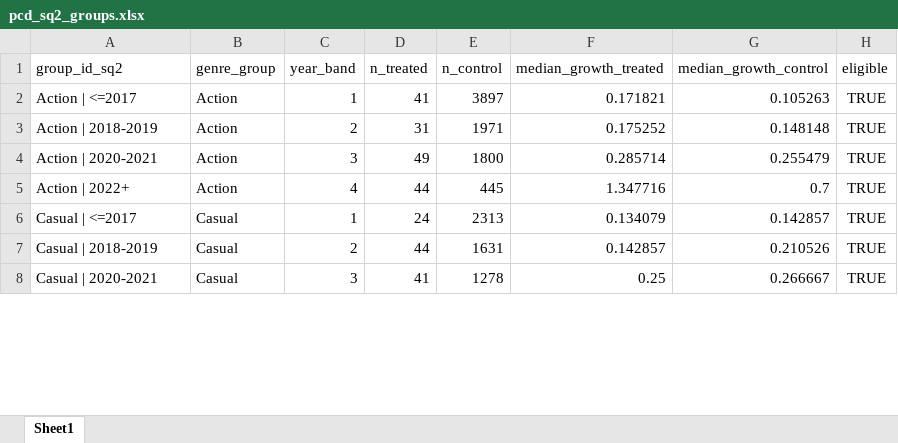
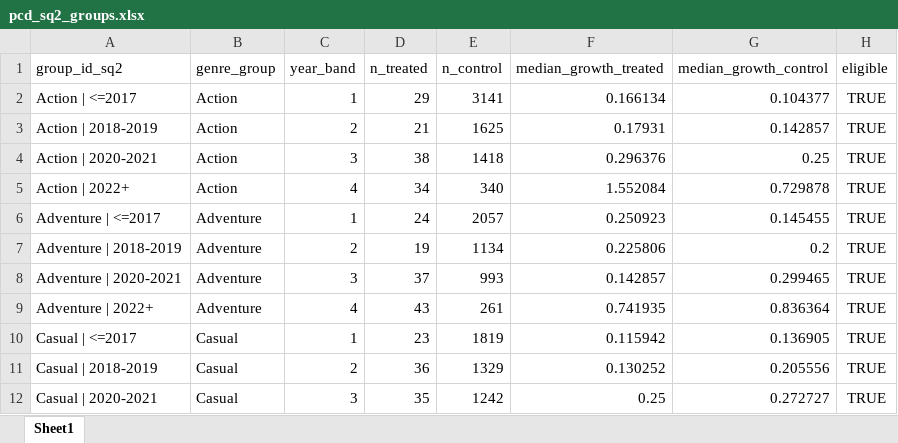
Before and after one commit to theonlypgk/data2010-steam-chinese, an Excel workbook: data/processed/xlsx/pcd_sq2_groups.xlsx, sheet Sheet1, drawn as a sheet; only a part is shown; values as stored, in another font and other column widths than the file's, no borders; addresses are those after the commit; the diff covers the shown part only; the diff names each change by its address in the sheet, - before the commit and + after, or states it on an @@ line.

```diff
--- a/data/processed/xlsx/pcd_sq2_groups.xlsx (sheet Sheet1)
+++ b/data/processed/xlsx/pcd_sq2_groups.xlsx (sheet Sheet1)
-D2 (n_treated): 41
+D2 (n_treated): 29
-E2 (n_control): 3897
+E2 (n_control): 3141
-F2 (median_growth_treated): 0.171821
+F2 (median_growth_treated): 0.166134
-G2 (median_growth_control): 0.105263
+G2 (median_growth_control): 0.104377
-D3 (n_treated): 31
+D3 (n_treated): 21
-E3 (n_control): 1971
+E3 (n_control): 1625
-F3 (median_growth_treated): 0.175252
+F3 (median_growth_treated): 0.17931
-G3 (median_growth_control): 0.148148
+G3 (median_growth_control): 0.142857
-D4 (n_treated): 49
+D4 (n_treated): 38
-E4 (n_control): 1800
+E4 (n_control): 1418
-F4 (median_growth_treated): 0.285714
+F4 (median_growth_treated): 0.296376
-G4 (median_growth_control): 0.255479
+G4 (median_growth_control): 0.25
-D5 (n_treated): 44
+D5 (n_treated): 34
-E5 (n_control): 445
+E5 (n_control): 340
-F5 (median_growth_treated): 1.347716
+F5 (median_growth_treated): 1.552084
-G5 (median_growth_control): 0.7
+G5 (median_growth_control): 0.729878
+row 6: Adventure | <=2017 | Adventure | 1 | 24 | 2057 | 0.250923 | 0.145455 | TRUE
+row 7: Adventure | 2018-2019 | Adventure | 2 | 19 | 1134 | 0.225806 | 0.2 | TRUE
+row 8: Adventure | 2020-2021 | Adventure | 3 | 37 | 993 | 0.142857 | 0.299465 | TRUE
+row 9: Adventure | 2022+ | Adventure | 4 | 43 | 261 | 0.741935 | 0.836364 | TRUE
-D10 (n_treated): 24
+D10 (n_treated): 23
-E10 (n_control): 2313
+E10 (n_control): 1819
-F10 (median_growth_treated): 0.134079
+F10 (median_growth_treated): 0.115942
-G10 (median_growth_control): 0.142857
+G10 (median_growth_control): 0.136905
-D11 (n_treated): 44
+D11 (n_treated): 36
-E11 (n_control): 1631
+E11 (n_control): 1329
-F11 (median_growth_treated): 0.142857
+F11 (median_growth_treated): 0.130252
-G11 (median_growth_control): 0.210526
+G11 (median_growth_control): 0.205556
-D12 (n_treated): 41
+D12 (n_treated): 35
-E12 (n_control): 1278
+E12 (n_control): 1242
-G12 (median_growth_control): 0.266667
+G12 (median_growth_control): 0.272727
```
Also changed, not shown: 16 added rows, 8 removed rows and 34 edited cells elsewhere in this sheet, data/processed/xlsx/pcd_sq1_groups.xlsx, 7 other files.
